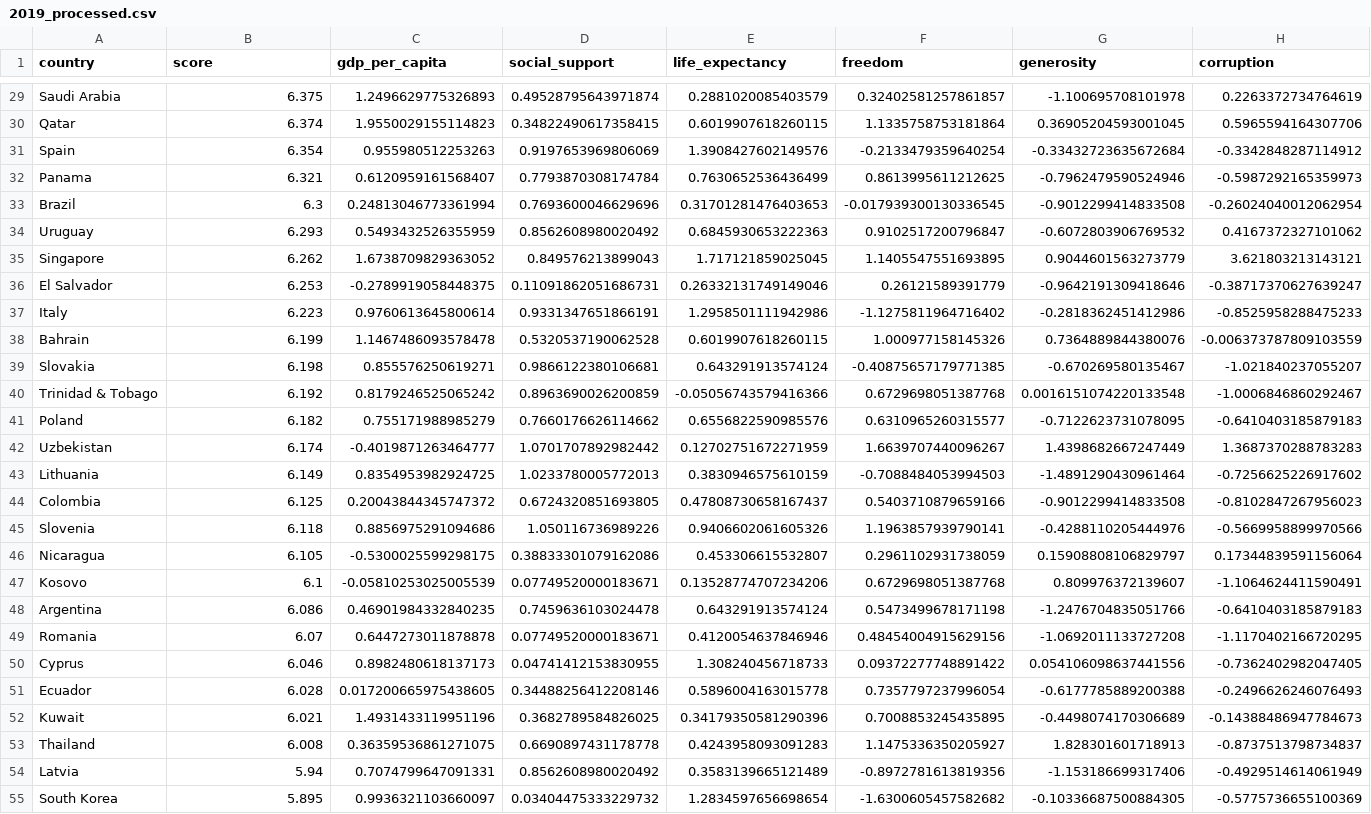
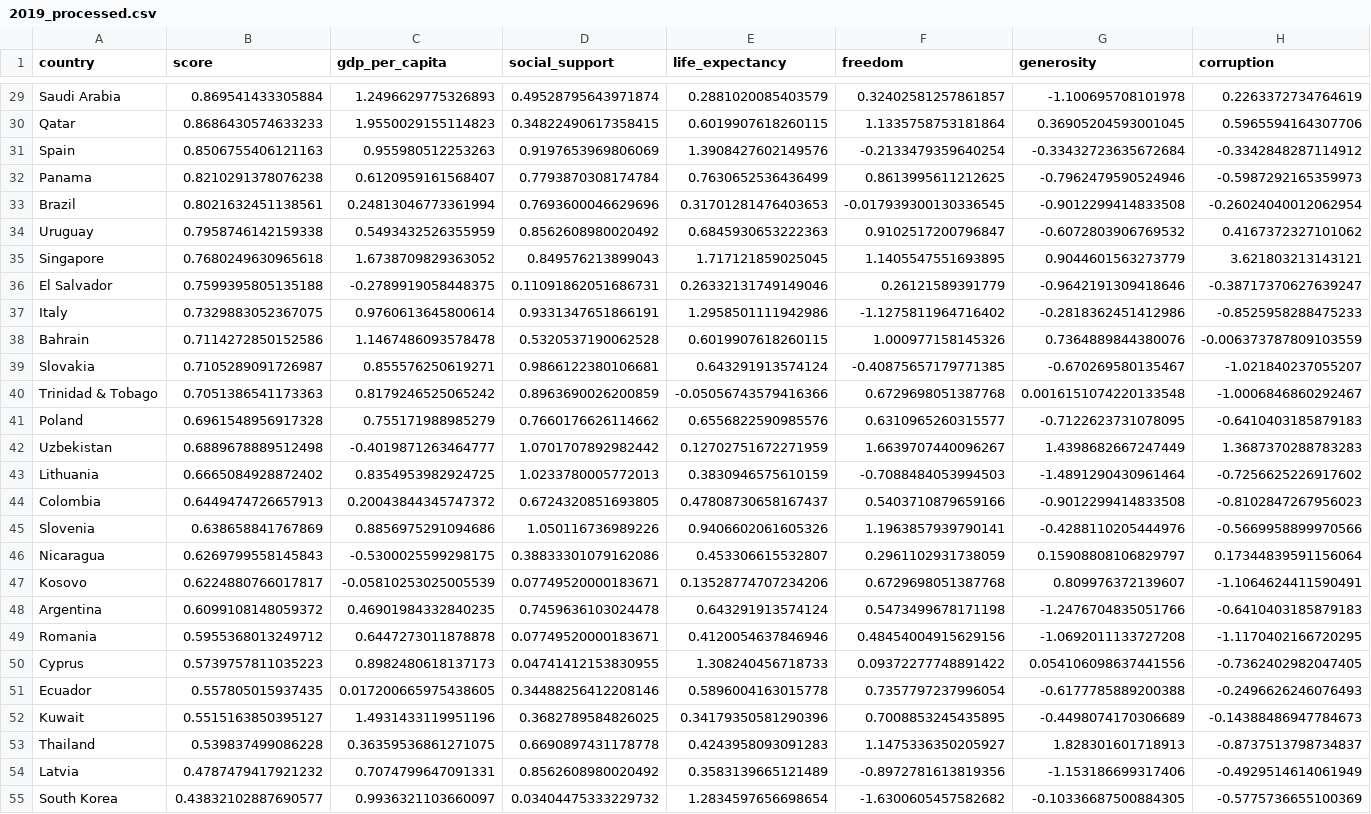
Before and after one commit to kaneeldias/country-happiness-scores, a CSV file: data/2019_processed.csv, drawn as a sheet; only a part is shown, gaps mark what is left out; the diff covers the shown part only; the diff names each change by its address in the sheet, - before the commit and + after, or states it on an @@ line.

```diff
--- a/data/2019_processed.csv
+++ b/data/2019_processed.csv
-B29 (score): 6.375
+B29 (score): 0.869541433305884
-B30 (score): 6.374
+B30 (score): 0.8686430574633233
-B31 (score): 6.354
+B31 (score): 0.8506755406121163
-B32 (score): 6.321
+B32 (score): 0.8210291378076238
-B33 (score): 6.3
+B33 (score): 0.8021632451138561
-B34 (score): 6.293
+B34 (score): 0.7958746142159338
-B35 (score): 6.262
+B35 (score): 0.7680249630965618
-B36 (score): 6.253
+B36 (score): 0.7599395805135188
-B37 (score): 6.223
+B37 (score): 0.7329883052367075
-B38 (score): 6.199
+B38 (score): 0.7114272850152586
-B39 (score): 6.198
+B39 (score): 0.7105289091726987
-B40 (score): 6.192
+B40 (score): 0.7051386541173363
-B41 (score): 6.182
+B41 (score): 0.6961548956917328
-B42 (score): 6.174
+B42 (score): 0.6889678889512498
-B43 (score): 6.149
+B43 (score): 0.6665084928872402
-B44 (score): 6.125
+B44 (score): 0.6449474726657913
-B45 (score): 6.118
+B45 (score): 0.638658841767869
-B46 (score): 6.105
+B46 (score): 0.6269799558145843
-B47 (score): 6.1
+B47 (score): 0.6224880766017817
-B48 (score): 6.086
+B48 (score): 0.6099108148059372
-B49 (score): 6.07
+B49 (score): 0.5955368013249712
-B50 (score): 6.046
+B50 (score): 0.5739757811035223
-B51 (score): 6.028
+B51 (score): 0.557805015937435
-B52 (score): 6.021
+B52 (score): 0.5515163850395127
-B53 (score): 6.008
+B53 (score): 0.539837499086228
-B54 (score): 5.94
+B54 (score): 0.4787479417921232
-B55 (score): 5.895
+B55 (score): 0.43832102887690577
```
Also changed, not shown: 129 edited cells elsewhere in this file, data/2015_processed.csv, data/centroids_2015.csv, 4 other files.
